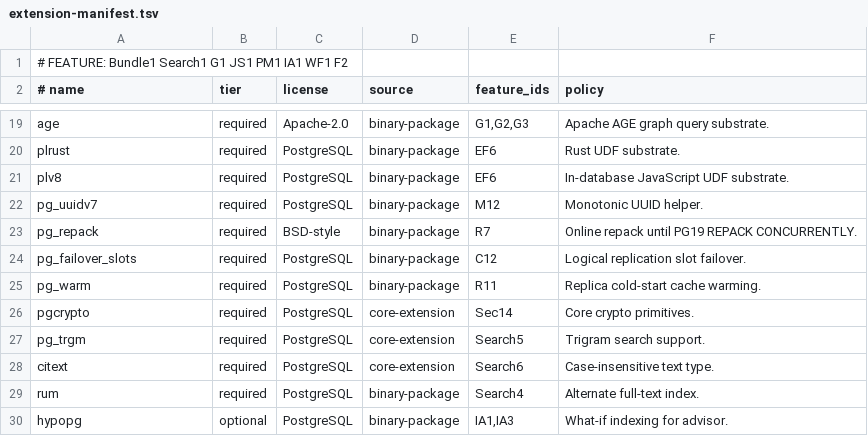
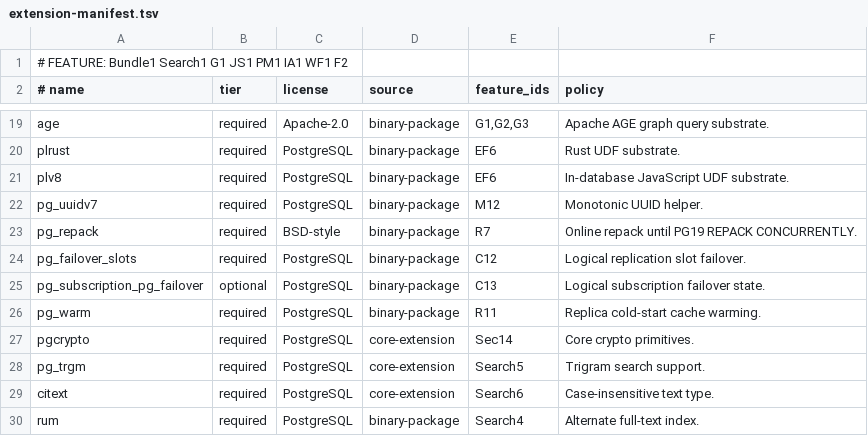
Before and after one commit to ai-blaise/citus, a TSV file: images/citus-pg-overlay/extension-manifest.tsv, drawn as a sheet; only a part is shown, gaps mark what is left out; the shorter side is filled out with more unchanged rows; the diff names each change by its address in the sheet, - before the commit and + after, or states it on an @@ line.

```diff
--- a/images/citus-pg-overlay/extension-manifest.tsv
+++ b/images/citus-pg-overlay/extension-manifest.tsv
+row 25: pg_subscription_pg_failover | optional | PostgreSQL | binary-package | C13 | Logical subscription failover state.
```
Also changed, not shown: 18 other files.
